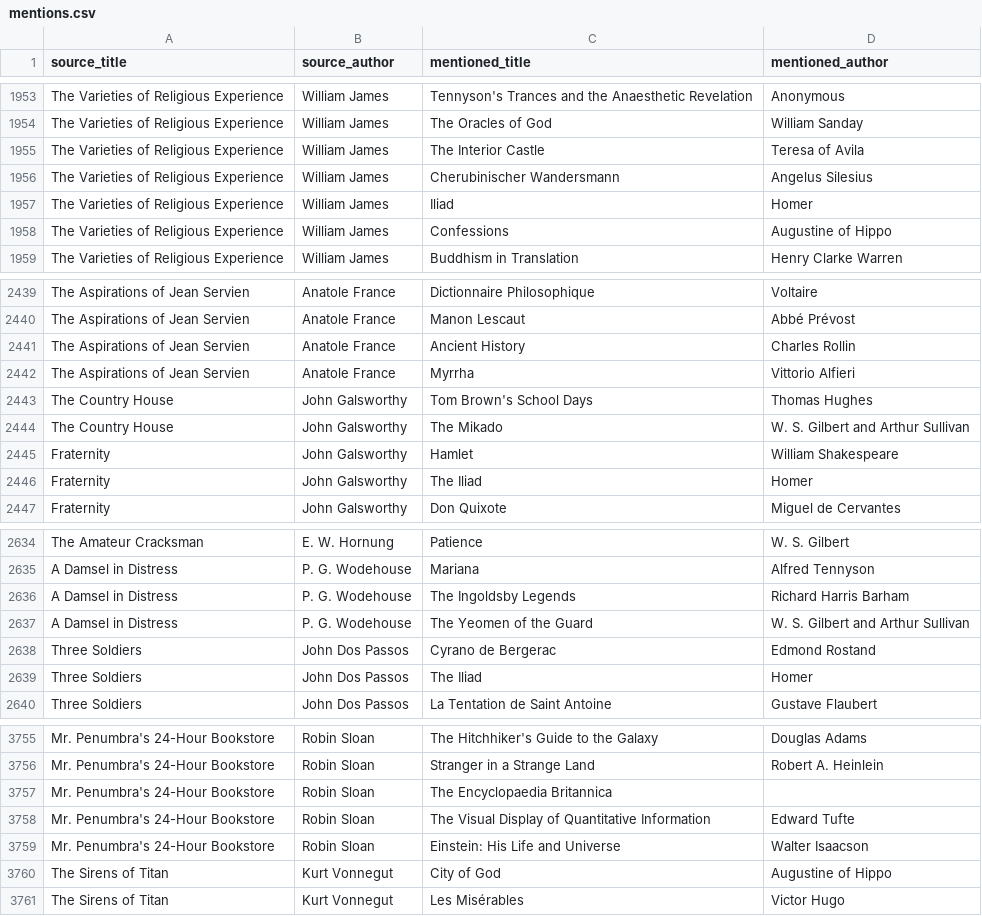
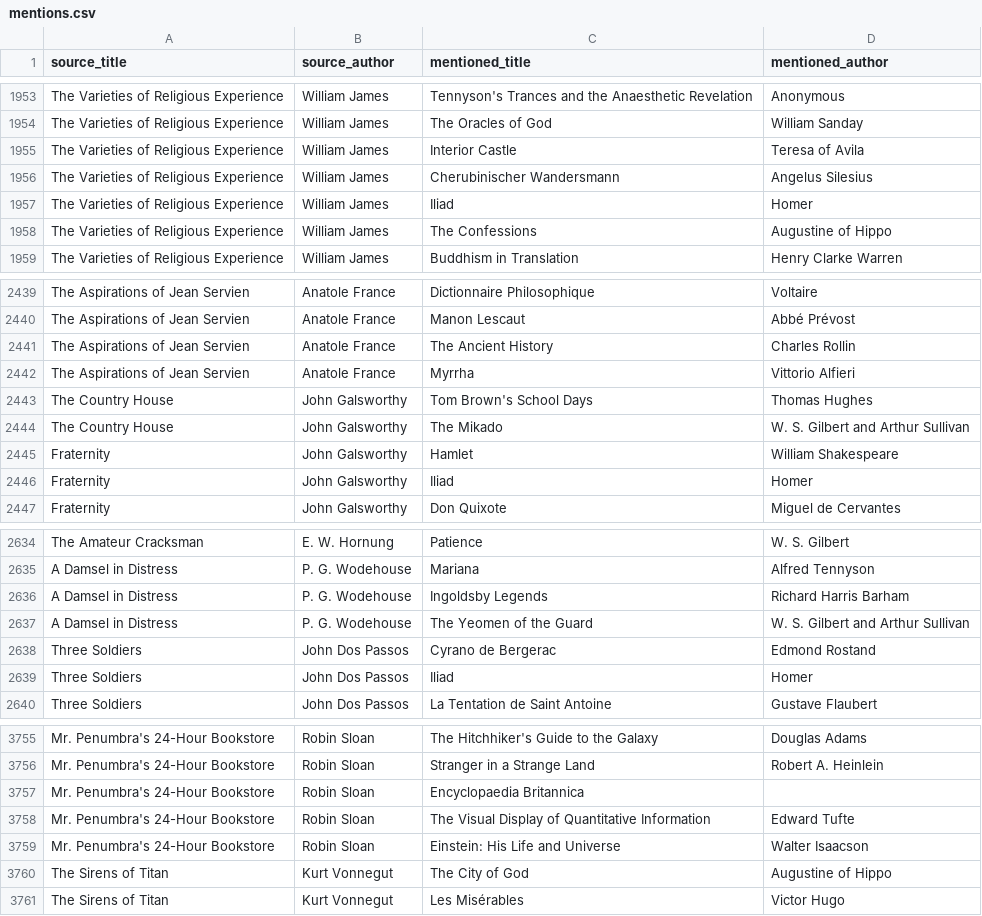
Before and after one commit to SaturdaysinthePark/book-browser, a CSV file: data/mentions.csv, drawn as a sheet; only a part is shown, gaps mark what is left out; the diff covers the shown part only.

```diff
--- a/data/mentions.csv
+++ b/data/mentions.csv
@@ -1954,6 +1954,6 @@ The Varieties of Religious Experience,William James,Tennyson's Trances and the A
 The Varieties of Religious Experience,William James,The Oracles of God,William Sanday
-The Varieties of Religious Experience,William James,The Interior Castle,Teresa of Avila
+The Varieties of Religious Experience,William James,Interior Castle,Teresa of Avila
 The Varieties of Religious Experience,William James,Cherubinischer Wandersmann,Angelus Silesius
 The Varieties of Religious Experience,William James,Iliad,Homer
-The Varieties of Religious Experience,William James,Confessions,Augustine of Hippo
+The Varieties of Religious Experience,William James,The Confessions,Augustine of Hippo
 The Varieties of Religious Experience,William James,Buddhism in Translation,Henry Clarke Warren
@@ -2440,3 +2440,3 @@ The Aspirations of Jean Servien,Anatole France,Dictionnaire Philosophique,Voltai
 The Aspirations of Jean Servien,Anatole France,Manon Lescaut,Abbé Prévost
-The Aspirations of Jean Servien,Anatole France,Ancient History,Charles Rollin
+The Aspirations of Jean Servien,Anatole France,The Ancient History,Charles Rollin
 The Aspirations of Jean Servien,Anatole France,Myrrha,Vittorio Alfieri
@@ -2445,3 +2445,3 @@ The Country House,John Galsworthy,The Mikado,W. S. Gilbert and Arthur Sullivan
 Fraternity,John Galsworthy,Hamlet,William Shakespeare
-Fraternity,John Galsworthy,The Iliad,Homer
+Fraternity,John Galsworthy,Iliad,Homer
 Fraternity,John Galsworthy,Don Quixote,Miguel de Cervantes
@@ -2635,6 +2635,6 @@ The Amateur Cracksman,E. W. Hornung,Patience,W. S. Gilbert
 A Damsel in Distress,P. G. Wodehouse,Mariana,Alfred Tennyson
-A Damsel in Distress,P. G. Wodehouse,The Ingoldsby Legends,Richard Harris Barham
+A Damsel in Distress,P. G. Wodehouse,Ingoldsby Legends,Richard Harris Barham
 A Damsel in Distress,P. G. Wodehouse,The Yeomen of the Guard,W. S. Gilbert and Arthur Sullivan
 Three Soldiers,John Dos Passos,Cyrano de Bergerac,Edmond Rostand
-Three Soldiers,John Dos Passos,The Iliad,Homer
+Three Soldiers,John Dos Passos,Iliad,Homer
 Three Soldiers,John Dos Passos,La Tentation de Saint Antoine,Gustave Flaubert
@@ -3756,6 +3756,6 @@ Mr. Penumbra's 24-Hour Bookstore,Robin Sloan,The Hitchhiker's Guide to the Galax
 Mr. Penumbra's 24-Hour Bookstore,Robin Sloan,Stranger in a Strange Land,Robert A. Heinlein
-Mr. Penumbra's 24-Hour Bookstore,Robin Sloan,The Encyclopaedia Britannica,
+Mr. Penumbra's 24-Hour Bookstore,Robin Sloan,Encyclopaedia Britannica,
 Mr. Penumbra's 24-Hour Bookstore,Robin Sloan,The Visual Display of Quantitative Information,Edward Tufte
 Mr. Penumbra's 24-Hour Bookstore,Robin Sloan,Einstein: His Life and Universe,Walter Isaacson
-The Sirens of Titan,Kurt Vonnegut,City of God,Augustine of Hippo
+The Sirens of Titan,Kurt Vonnegut,The City of God,Augustine of Hippo
 The Sirens of Titan,Kurt Vonnegut,Les Misérables,Victor Hugo
```
Also changed, not shown: 3 removed rows and 59 edited cells elsewhere in this file, data/books.csv, 3 other files.
